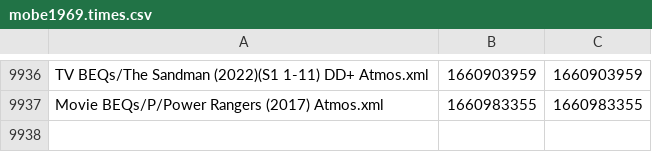
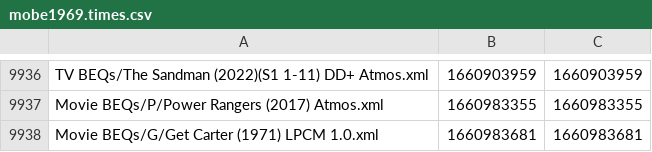
Before and after one commit to 3ll3d00d/beqcatalogue, a CSV file: mobe1969.times.csv, drawn as a sheet; only a part is shown, gaps mark what is left out; the diff names each change by its address in the sheet, - before the commit and + after, or states it on an @@ line.

```diff
--- a/mobe1969.times.csv
+++ b/mobe1969.times.csv
+row 9938: Movie BEQs/G/Get Carter (1971) LPCM 1.0.xml | 1660983681 | 1660983681
```
Also changed, not shown: 7 other files.
